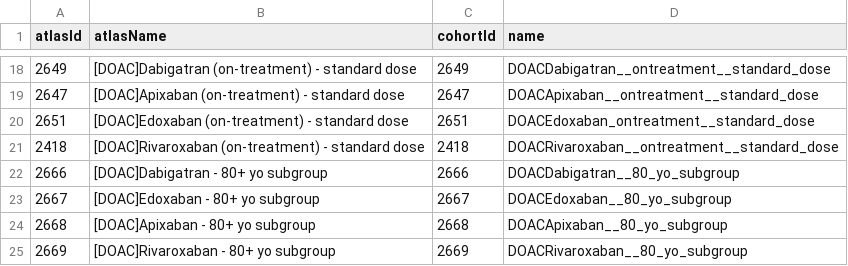
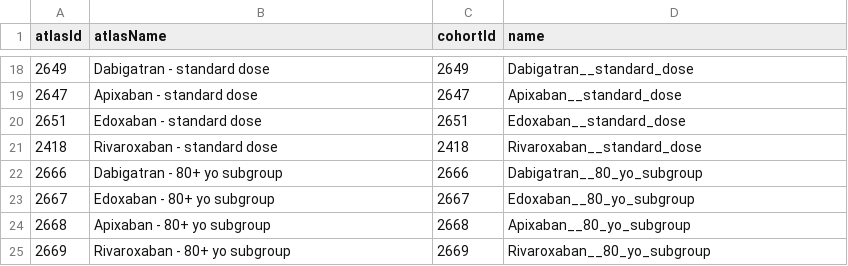
Before and after one commit to ohdsi-studies/Corazon, a CSV file: inst/settings/CohortsToCreate.csv, drawn as a sheet; only a part is shown, gaps mark what is left out; the diff covers the shown part only.

```diff
--- a/inst/settings/CohortsToCreate.csv
+++ b/inst/settings/CohortsToCreate.csv
@@ -18,8 +18,8 @@ atlasId,atlasName,cohortId,name
-2649,[DOAC]Dabigatran  (on-treatment) - standard dose,2649,DOACDabigatran__ontreatment__standard_dose
-2647,[DOAC]Apixaban  (on-treatment) - standard dose,2647,DOACApixaban__ontreatment__standard_dose
-2651,[DOAC]Edoxaban (on-treatment) - standard dose,2651,DOACEdoxaban_ontreatment__standard_dose
-2418,[DOAC]Rivaroxaban  (on-treatment) - standard dose,2418,DOACRivaroxaban__ontreatment__standard_dose
-2666,[DOAC]Dabigatran - 80+ yo subgroup,2666,DOACDabigatran__80_yo_subgroup
-2667,[DOAC]Edoxaban - 80+ yo subgroup,2667,DOACEdoxaban__80_yo_subgroup
-2668,[DOAC]Apixaban - 80+ yo subgroup,2668,DOACApixaban__80_yo_subgroup
-2669,[DOAC]Rivaroxaban - 80+ yo subgroup,2669,DOACRivaroxaban__80_yo_subgroup
+2649,Dabigatran - standard dose,2649,Dabigatran__standard_dose
+2647,Apixaban - standard dose,2647,Apixaban__standard_dose
+2651,Edoxaban - standard dose,2651,Edoxaban__standard_dose
+2418,Rivaroxaban - standard dose,2418,Rivaroxaban__standard_dose
+2666,Dabigatran - 80+ yo subgroup,2666,Dabigatran__80_yo_subgroup
+2667,Edoxaban - 80+ yo subgroup,2667,Edoxaban__80_yo_subgroup
+2668,Apixaban - 80+ yo subgroup,2668,Apixaban__80_yo_subgroup
+2669,Rivaroxaban - 80+ yo subgroup,2669,Rivaroxaban__80_yo_subgroup
```
Also changed, not shown: 32 edited cells elsewhere in this file, inst/settings/NegativeControls.csv, inst/settings/TcosOfInterest.csv, 52 other files.
